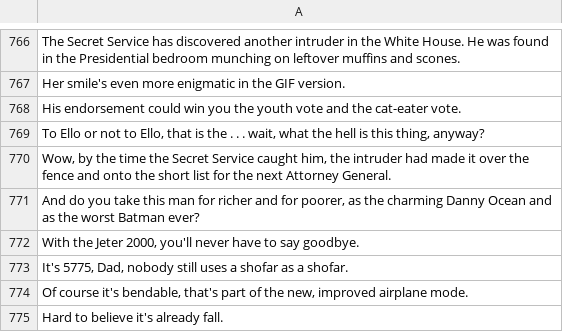
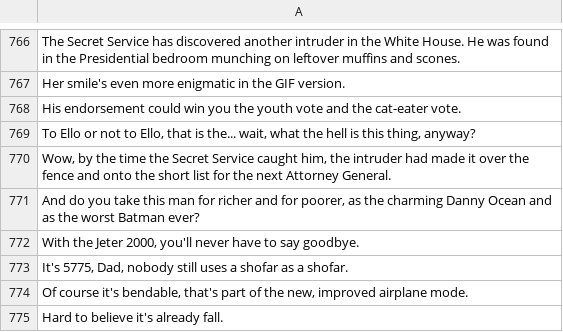
Before and after one commit to ngbb/nycc, a CSV file: data/issuecaptions.csv, drawn as a sheet; only a part is shown, gaps mark what is left out; the diff covers the shown part only.

```diff
--- a/data/issuecaptions.csv
+++ b/data/issuecaptions.csv
@@ -768,3 +768,3 @@ Her smile's even more enigmatic in the GIF version.
 His endorsement could win you the youth vote and the cat-eater vote.
-"To Ello or not to Ello, that is the . . . wait, what the hell is this thing, anyway?"
+"To Ello or not to Ello, that is the... wait, what the hell is this thing, anyway?"
 "Wow, by the time the Secret Service caught him, the intruder had made it over the fence and onto the short list for the next Attorney General."
```
Also changed, not shown: 10 edited cells elsewhere in this file, data/contestcaptions.csv, 2 other files.
